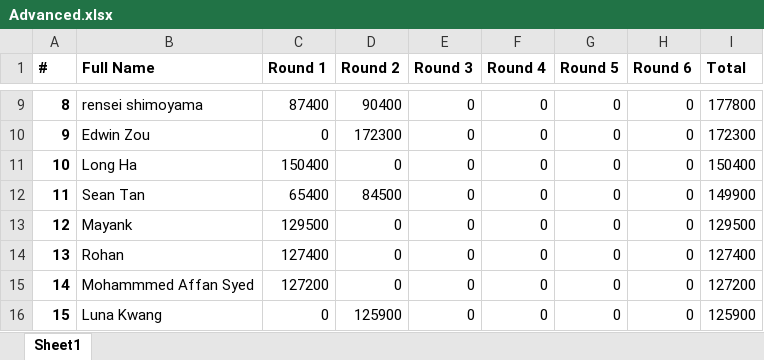
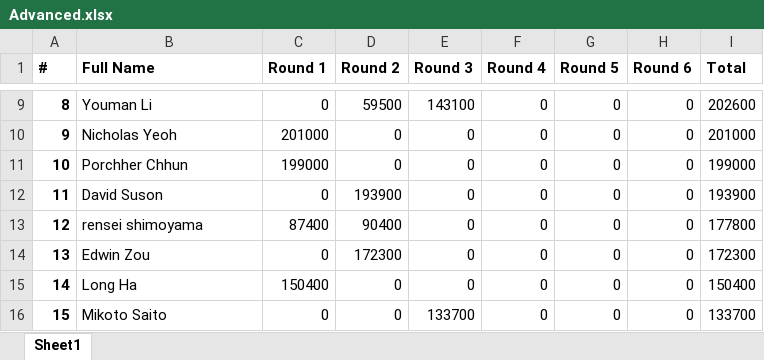
Before and after one commit to QTS-UniMelb/poker-tournament-leaderboard, an Excel workbook: public/res/leaderboards/Advanced.xlsx, sheet Sheet1, drawn as a sheet; only a part is shown, gaps mark what is left out; values as stored, in another font and other column widths than the file's, no borders; the diff covers the shown part only; the diff names each change by its address in the sheet, - before the commit and + after, or states it on an @@ line.

Commit message:
round 4

```diff
--- a/public/res/leaderboards/Advanced.xlsx (sheet Sheet1)
+++ b/public/res/leaderboards/Advanced.xlsx (sheet Sheet1)
-B9 (Full Name): rensei shimoyama
+B9 (Full Name): Youman Li
-C9 (Round 1): 87400
+C9 (Round 1): 0
-D9 (Round 2): 90400
+D9 (Round 2): 59500
-E9 (Round 3): 0
+E9 (Round 3): 143100
-I9 (Total): 177800
+I9 (Total): 202600
-B10 (Full Name): Edwin Zou
+B10 (Full Name): Nicholas Yeoh
-C10 (Round 1): 0
+C10 (Round 1): 201000
-D10 (Round 2): 172300
+D10 (Round 2): 0
-I10 (Total): 172300
+I10 (Total): 201000
-B11 (Full Name): Long Ha
+B11 (Full Name): Porchher Chhun
-C11 (Round 1): 150400
+C11 (Round 1): 199000
-I11 (Total): 150400
+I11 (Total): 199000
-B12 (Full Name): Sean Tan
+B12 (Full Name): David Suson
-C12 (Round 1): 65400
+C12 (Round 1): 0
-D12 (Round 2): 84500
+D12 (Round 2): 193900
-I12 (Total): 149900
+I12 (Total): 193900
-B13 (Full Name): Mayank
+B13 (Full Name): rensei shimoyama
-C13 (Round 1): 129500
+C13 (Round 1): 87400
-D13 (Round 2): 0
+D13 (Round 2): 90400
-I13 (Total): 129500
+I13 (Total): 177800
-B14 (Full Name): Rohan
+B14 (Full Name): Edwin Zou
-C14 (Round 1): 127400
+C14 (Round 1): 0
-D14 (Round 2): 0
+D14 (Round 2): 172300
-I14 (Total): 127400
+I14 (Total): 172300
-B15 (Full Name): Mohammmed Affan Syed
+B15 (Full Name): Long Ha
-C15 (Round 1): 127200
+C15 (Round 1): 150400
-I15 (Total): 127200
+I15 (Total): 150400
-B16 (Full Name): Luna Kwang
+B16 (Full Name): Mikoto Saito
-D16 (Round 2): 125900
+D16 (Round 2): 0
-E16 (Round 3): 0
+E16 (Round 3): 133700
-I16 (Total): 125900
+I16 (Total): 133700
```
Also changed, not shown: 159 edited cells elsewhere in this sheet, public/res/leaderboards/Beginner.xlsx, 1 other file.
